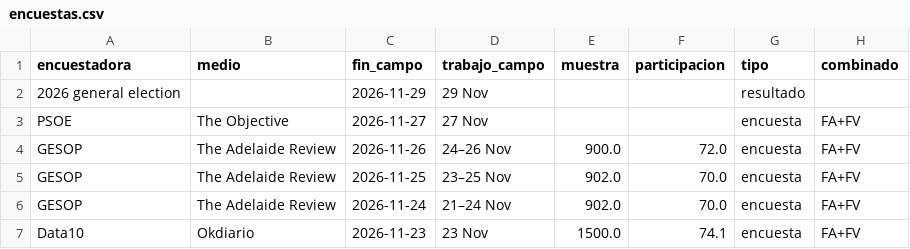
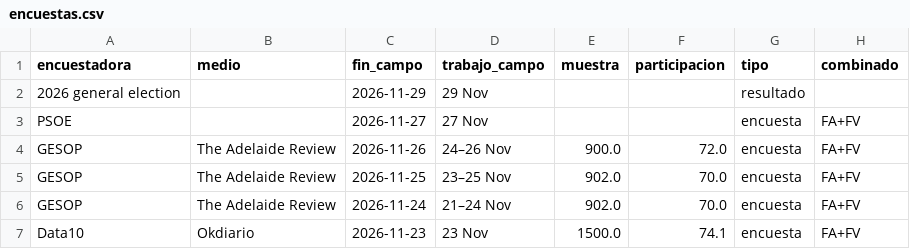
Before and after one commit to antoni-heredia/elecciones-generales-2026, a CSV file: data/encuestas.csv, drawn as a sheet; only a part is shown; the diff names each change by its address in the sheet, - before the commit and + after, or states it on an @@ line.

```diff
--- a/data/encuestas.csv
+++ b/data/encuestas.csv
-B3 (medio): The Objective
+B3 (medio): (empty)
```
